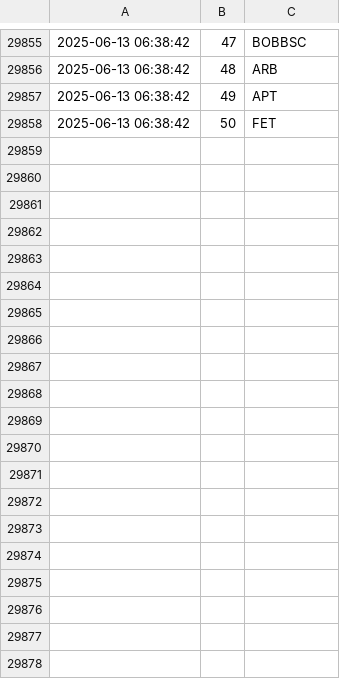
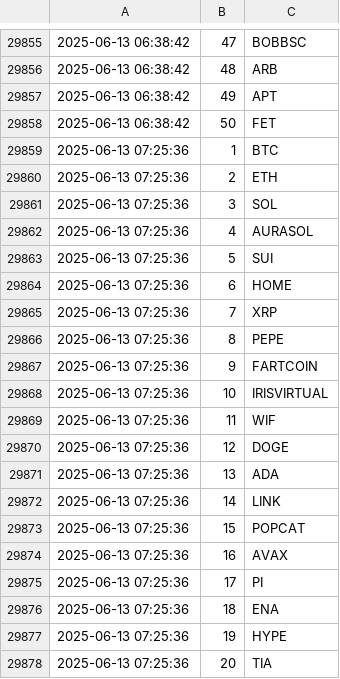
Before and after one commit to jan-mon/mexcrank, a CSV file: rankings.csv, drawn as a sheet; only a part is shown, gaps mark what is left out; the diff covers the shown part only.

```diff
--- a/rankings.csv
+++ b/rankings.csv
@@ -29858 +29858,21 @@
 2025-06-13 06:38:42,50,FET
+2025-06-13 07:25:36,1,BTC
+2025-06-13 07:25:36,2,ETH
+2025-06-13 07:25:36,3,SOL
+2025-06-13 07:25:36,4,AURASOL
+2025-06-13 07:25:36,5,SUI
+2025-06-13 07:25:36,6,HOME
+2025-06-13 07:25:36,7,XRP
+2025-06-13 07:25:36,8,PEPE
+2025-06-13 07:25:36,9,FARTCOIN
+2025-06-13 07:25:36,10,IRISVIRTUAL
+2025-06-13 07:25:36,11,WIF
+2025-06-13 07:25:36,12,DOGE
+2025-06-13 07:25:36,13,ADA
+2025-06-13 07:25:36,14,LINK
+2025-06-13 07:25:36,15,POPCAT
+2025-06-13 07:25:36,16,AVAX
+2025-06-13 07:25:36,17,PI
+2025-06-13 07:25:36,18,ENA
+2025-06-13 07:25:36,19,HYPE
+2025-06-13 07:25:36,20,TIA
```
Also changed, not shown: 30 added rows elsewhere in this file.
